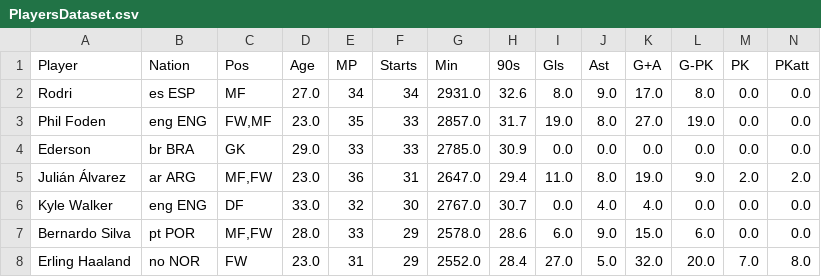
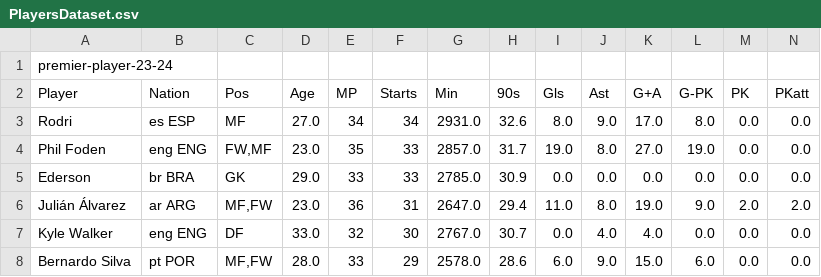
Before and after one commit to emretaspinar/DIS-Project, a CSV file: PlayersDataset.csv, drawn as a sheet; only a part is shown; the shorter side is filled out with more unchanged rows; rows hold the shown columns only; the diff names each change by its address in the sheet, - before the commit and + after, or states it on an @@ line.

```diff
--- a/PlayersDataset.csv
+++ b/PlayersDataset.csv
+row 1: premier-player-23-24
```
Also changed, not shown: AdvancedStatsDataset.csv, 1 other file.
